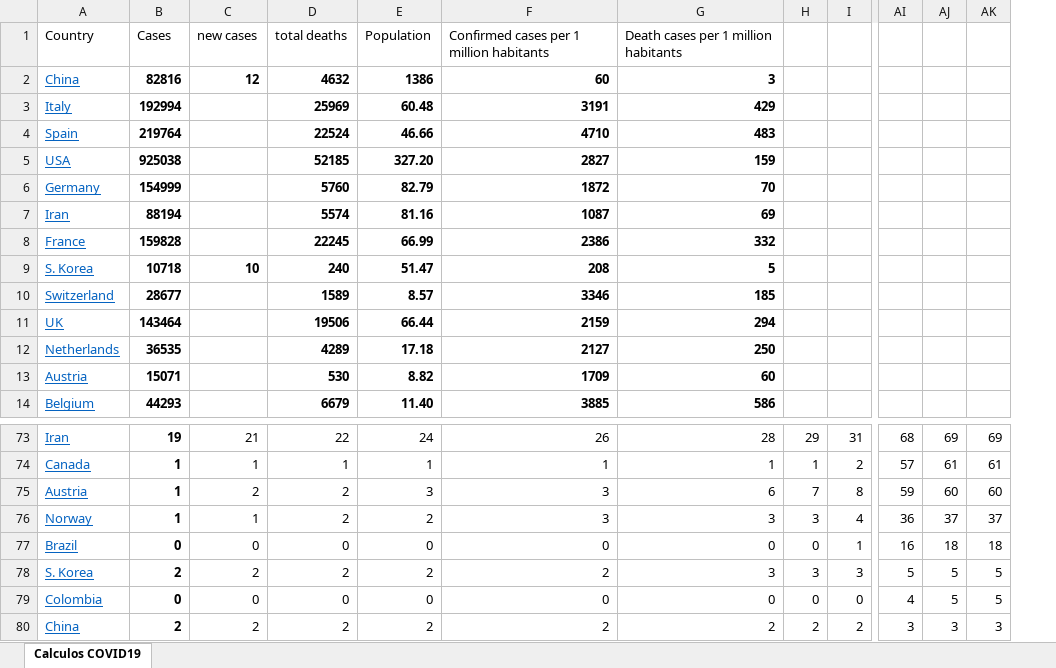
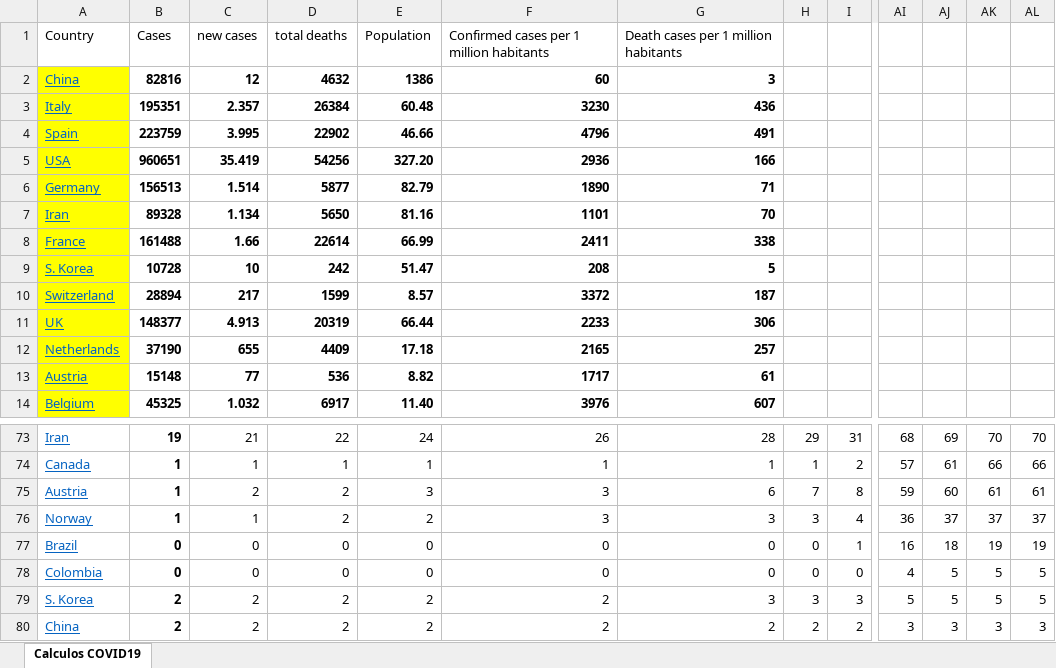
Before and after one commit to rafarams/COVID19, an Excel workbook: COVID19 calculos.xlsx, sheet Calculos COVID19, drawn as a sheet; only a part is shown, gaps mark what is left out; values as stored, in another font and other column widths than the file's, no borders; charts and pictures not drawn; removed rows and columns are numbered as before the commit, all else as after; rows hold the shown columns only; the diff covers the shown part only; the diff names each change by its address in the sheet, - before the commit and + after, or states it on an @@ line.

Commit message:
Update 25 April

```diff
--- a/COVID19 calculos.xlsx (sheet Calculos COVID19)
+++ b/COVID19 calculos.xlsx (sheet Calculos COVID19)
-column AK, rows 73-78: 69 | 61 | 60 | 37 | 18 | 5; row 80: 3
+column AK, rows 73-77: 70 | 66 | 61 | 37 | 19; rows 79-80: 5 | 3
+column AL, rows 73-77: 70 | 66 | 61 | 37 | 19; rows 79-80: 5 | 3
-A2 fill: none
+A2 fill: #FFFF00
-row 3: Italy | 192994 |  | 25969 | 60.48 | 3191 | 429
-row 4: Spain | 219764 |  | 22524 | 46.66 | 4710 | 483
-row 5: USA | 925038 |  | 52185 | 327.20 | 2827 | 159
-row 6: Germany | 154999 |  | 5760 | 82.79 | 1872 | 70
-row 7: Iran | 88194 |  | 5574 | 81.16 | 1087 | 69
-row 8: France | 159828 |  | 22245 | 66.99 | 2386 | 332
+row 3: Italy | 195351 | 2.357 | 26384 | 60.48 | 3230 | 436
+row 4: Spain | 223759 | 3.995 | 22902 | 46.66 | 4796 | 491
+row 5: USA | 960651 | 35.419 | 54256 | 327.20 | 2936 | 166
+row 6: Germany | 156513 | 1.514 | 5877 | 82.79 | 1890 | 71
+row 7: Iran | 89328 | 1.134 | 5650 | 81.16 | 1101 | 70
+row 8: France | 161488 | 1.66 | 22614 | 66.99 | 2411 | 338
-A9 fill: none
+A9 fill: #FFFF00
-B9: 10718
+B9: 10728
-D9: 240
+D9: 242
-row 10: Switzerland | 28677 |  | 1589 | 8.57 | 3346 | 185
-row 11: UK | 143464 |  | 19506 | 66.44 | 2159 | 294
-row 12: Netherlands | 36535 |  | 4289 | 17.18 | 2127 | 250
-row 13: Austria | 15071 |  | 530 | 8.82 | 1709 | 60
-row 14: Belgium | 44293 |  | 6679 | 11.40 | 3885 | 586
+row 10: Switzerland | 28894 | 217 | 1599 | 8.57 | 3372 | 187
+row 11: UK | 148377 | 4.913 | 20319 | 66.44 | 2233 | 306
+row 12: Netherlands | 37190 | 655 | 4409 | 17.18 | 2165 | 257
+row 13: Austria | 15148 | 77 | 536 | 8.82 | 1717 | 61
+row 14: Belgium | 45325 | 1.032 | 6917 | 11.40 | 3976 | 607
@@ row 79 moved to row 78: Colombia @@
```
Also changed, not shown: 3 added rows, 3 removed rows, 11 edited cells and cell formats elsewhere in this sheet, formulas that keep their value, charts or pictures.
